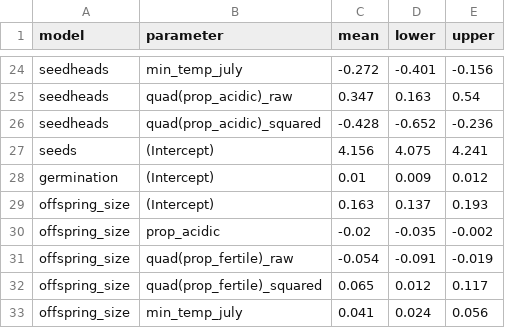
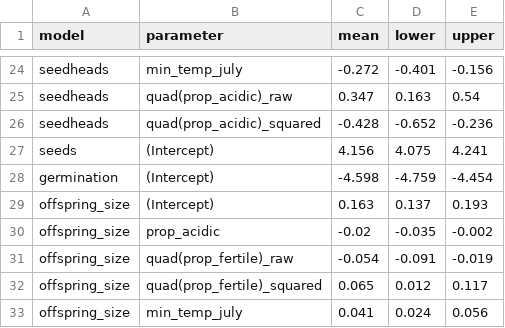
Before and after one commit to goldingn/dsdm_paper, a CSV file: data/clean/parameter_estimates.csv, drawn as a sheet; only a part is shown, gaps mark what is left out.

Commit message:
modify germination parameter estimates to be (approx.) on logit scale

```diff
--- a/data/clean/parameter_estimates.csv
+++ b/data/clean/parameter_estimates.csv
@@ -27,3 +27,3 @@ seedheads,quad(prop_acidic)_squared,-0.428,-0.652,-0.236
 seeds,(Intercept),4.156,4.075,4.241
-germination,(Intercept),0.01,0.009,0.012
+germination,(Intercept),-4.598,-4.759,-4.454
 offspring_size,(Intercept),0.163,0.137,0.193
```
Also changed, not shown: 1 other file.
